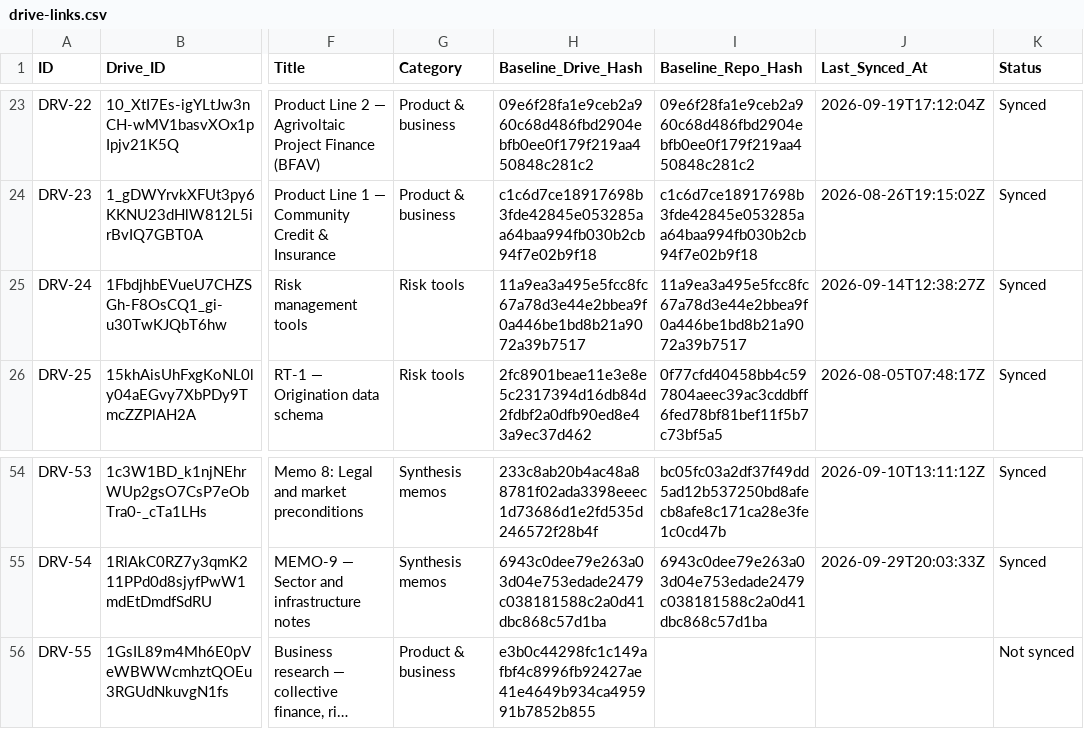
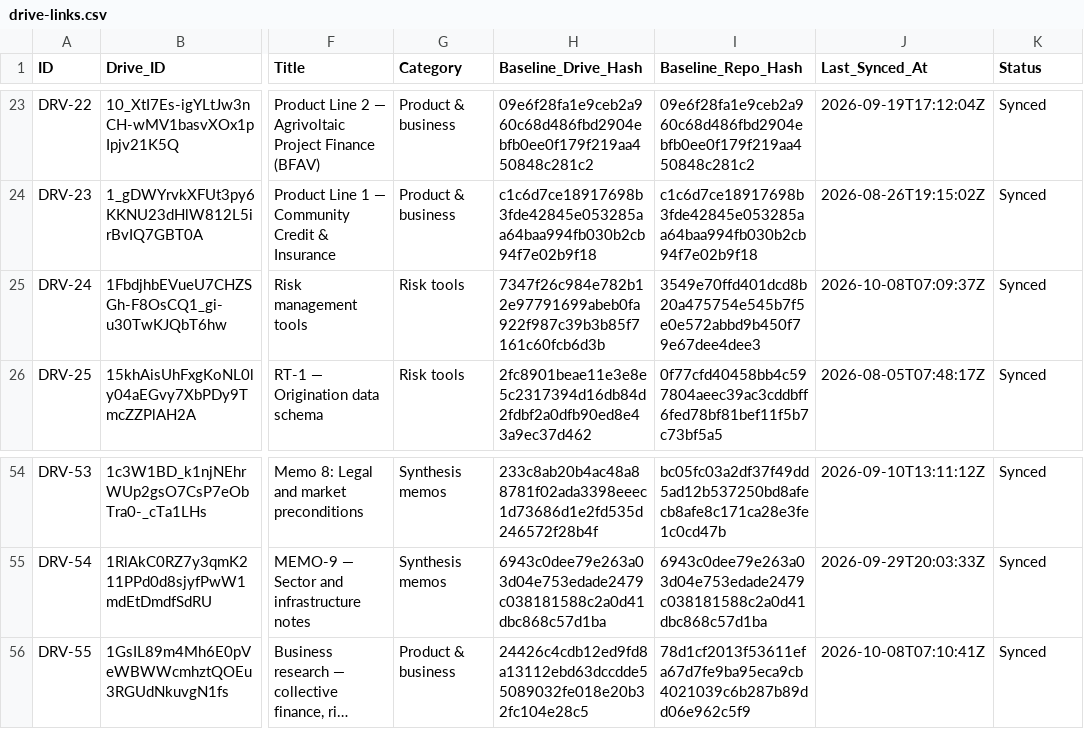
Before and after one commit to benbaichmankass/sustainable-finance-venture, a CSV file: data/drive-links.csv, drawn as a sheet; only a part is shown, gaps mark what is left out; long unchanged cells end in …; the diff names each change by its address in the sheet, - before the commit and + after, or states it on an @@ line.

```diff
--- a/data/drive-links.csv
+++ b/data/drive-links.csv
-H25 (Baseline_Drive_Hash): 11a9ea3a495e5fcc8fc67a78d3e44e2bbea9f0a446be1bd8b21a9072a39b7517
+H25 (Baseline_Drive_Hash): 7347f26c984e782b12e97791699abeb0fa922f987c39b3b85f7161c60fcb6d3b
-I25 (Baseline_Repo_Hash): 11a9ea3a495e5fcc8fc67a78d3e44e2bbea9f0a446be1bd8b21a9072a39b7517
+I25 (Baseline_Repo_Hash): 3549e70ffd401dcd8b20a475754e545b7f5e0e572abbd9b450f79e67dee4dee3
-J25 (Last_Synced_At): 2026-09-14T12:38:27Z
+J25 (Last_Synced_At): 2026-10-08T07:09:37Z
-H56 (Baseline_Drive_Hash): e3b0c44298fc1c149afbf4c8996fb92427ae41e4649b934ca495991b7852b855
+H56 (Baseline_Drive_Hash): 24426c4cdb12ed9fd8a13112ebd63dccdde55089032fe018e20b32fc104e28c5
-I56 (Baseline_Repo_Hash): (empty)
+I56 (Baseline_Repo_Hash): 78d1cf2013f53611efa67d7fe9ba95eca9cb4021039c6b287b89dd06e962c5f9
-J56 (Last_Synced_At): (empty)
+J56 (Last_Synced_At): 2026-10-08T07:10:41Z
-K56 (Status): Not synced
+K56 (Status): Synced
```
Also changed, not shown: 1 other file.
